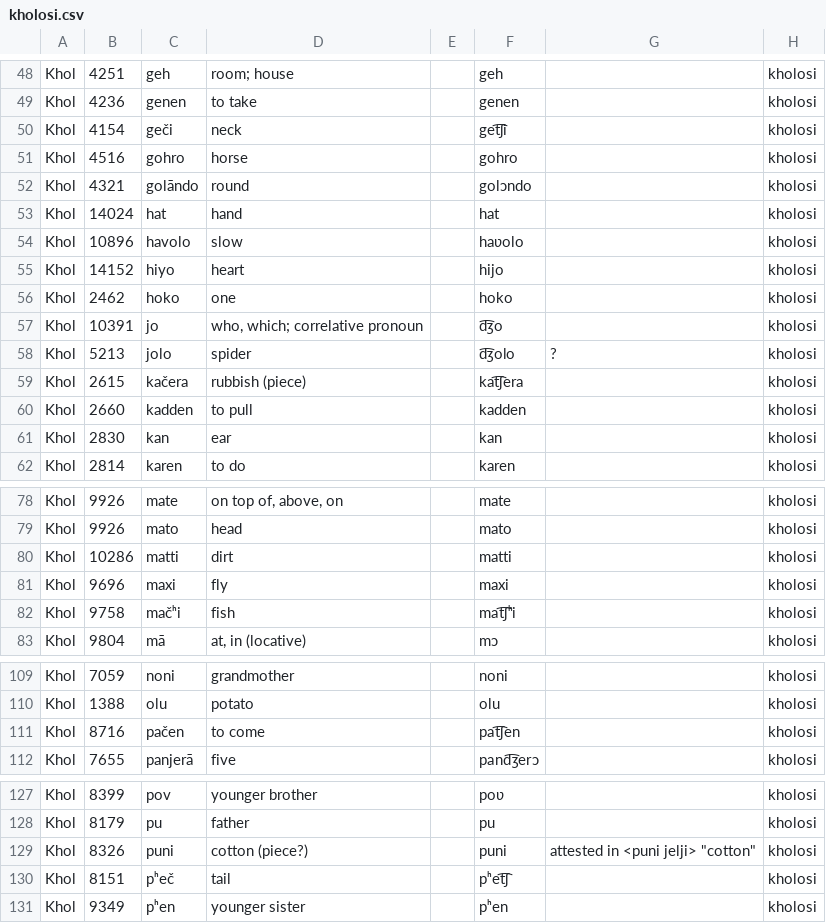
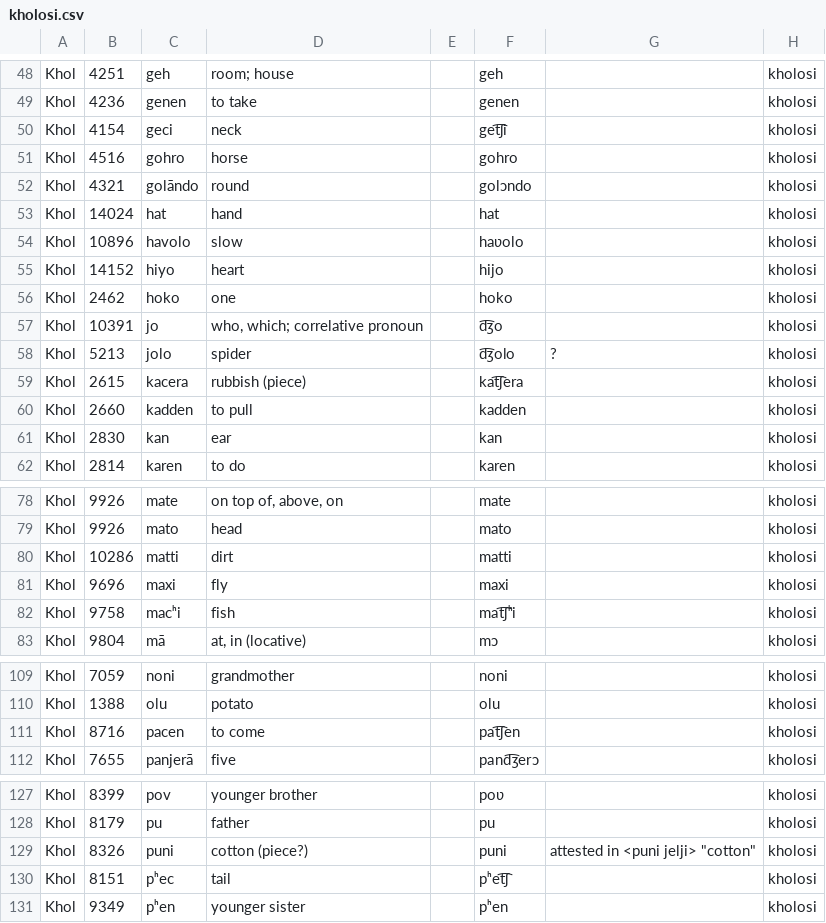
Before and after one commit to moli-mandala/data, a CSV file: data/other/ia/kholosi.csv, drawn as a sheet; only a part is shown, gaps mark what is left out; the diff covers the shown part only.

```diff
--- a/data/other/ia/kholosi.csv
+++ b/data/other/ia/kholosi.csv
@@ -49,3 +49,3 @@ Khol,4251,geh,room; house,,geh,,kholosi
 Khol,4236,genen,to take,,genen,,kholosi
-Khol,4154,geči,neck,,get͡ʃi,,kholosi
+Khol,4154,geci,neck,,get͡ʃi,,kholosi
 Khol,4516,gohro,horse,,gohro,,kholosi
@@ -58,3 +58,3 @@ Khol,10391,jo,"who, which; correlative pronoun",,d͡ʒo,,kholosi
 Khol,5213,jolo,spider,,d͡ʒolo,?,kholosi
-Khol,2615,kačera,rubbish (piece),,kat͡ʃera,,kholosi
+Khol,2615,kacera,rubbish (piece),,kat͡ʃera,,kholosi
 Khol,2660,kadden,to pull,,kadden,,kholosi
@@ -81,3 +81,3 @@ Khol,10286,matti,dirt,,matti,,kholosi
 Khol,9696,maxi,fly,,maxi,,kholosi
-Khol,9758,mačʰi,fish,,mat͡ʃʰi,,kholosi
+Khol,9758,macʰi,fish,,mat͡ʃʰi,,kholosi
 Khol,9804,mā,"at, in (locative)",,mɔ,,kholosi
@@ -110,3 +110,3 @@ Khol,7059,noni,grandmother,,noni,,kholosi
 Khol,1388,olu,potato,,olu,,kholosi
-Khol,8716,pačen,to come,,pat͡ʃen,,kholosi
+Khol,8716,pacen,to come,,pat͡ʃen,,kholosi
 Khol,7655,panjerā,five,,pand͡ʒerɔ,,kholosi
@@ -129,3 +129,3 @@ Khol,8179,pu,father,,pu,,kholosi
 Khol,8326,puni,cotton (piece?),,puni,"attested in <puni jelji> ""cotton""",kholosi
-Khol,8151,pʰeč,tail,,pʰet͡ʃ,,kholosi
+Khol,8151,pʰec,tail,,pʰet͡ʃ,,kholosi
 Khol,9349,pʰen,younger sister,,pʰen,,kholosi
```
Also changed, not shown: 19 edited cells elsewhere in this file, cldf/languages.csv, 24 other files.
